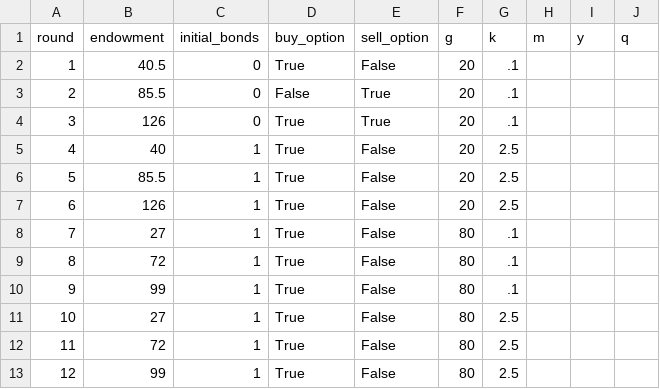
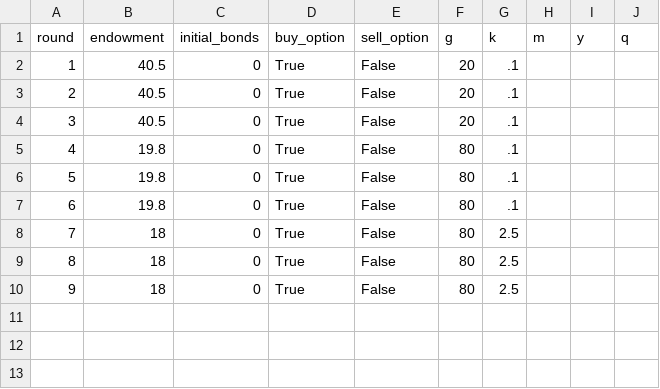
Before and after one commit to Leeps-Lab/rational_inattention, a CSV file: configs/session_config.csv, drawn as a sheet; removed rows and columns are numbered as before the commit, all else as after; the diff names each change by its address in the sheet, - before the commit and + after, or states it on an @@ line.

Commit message:
Add files via upload

```diff
--- a/configs/session_config.csv
+++ b/configs/session_config.csv
-B3 (endowment): 85.5
+B3 (endowment): 40.5
-D3 (buy_option): False
+D3 (buy_option): True
-E3:E4 (sell_option): True
+E3:E4 (sell_option): False
-B4 (endowment): 126
+B4 (endowment): 40.5
-row 5: 4 | 40 | 1 | True | False | 20 | 2.5
-row 6: 5 | 85.5 | 1 | True | False | 20 | 2.5
-row 7: 6 | 126 | 1 | True | False | 20 | 2.5
@@ column A (round) renumbered from row 5 down @@
-B5 (endowment): 27
+B5 (endowment): 19.8
-C5:C10 (initial_bonds): 1
+C5:C10 (initial_bonds): 0
-B6 (endowment): 72
+B6 (endowment): 19.8
-B7 (endowment): 99
+B7 (endowment): 19.8
-B8 (endowment): 27
+B8 (endowment): 18
-B9 (endowment): 72
+B9 (endowment): 18
-B10 (endowment): 99
+B10 (endowment): 18
```
